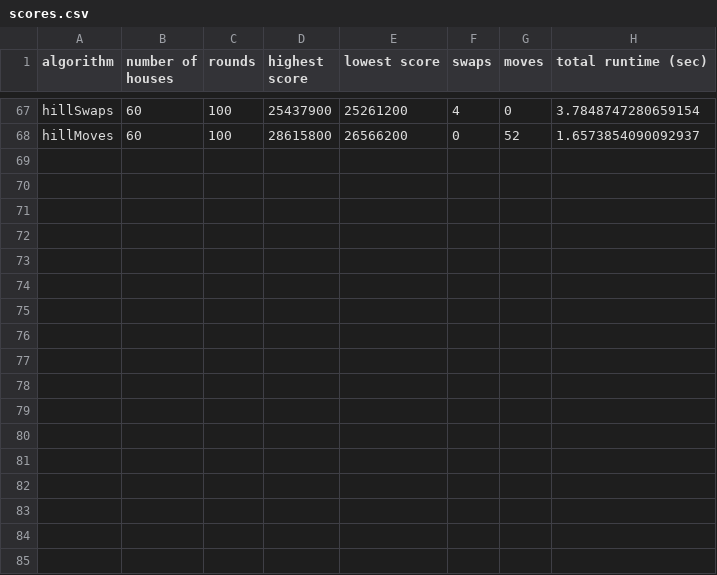
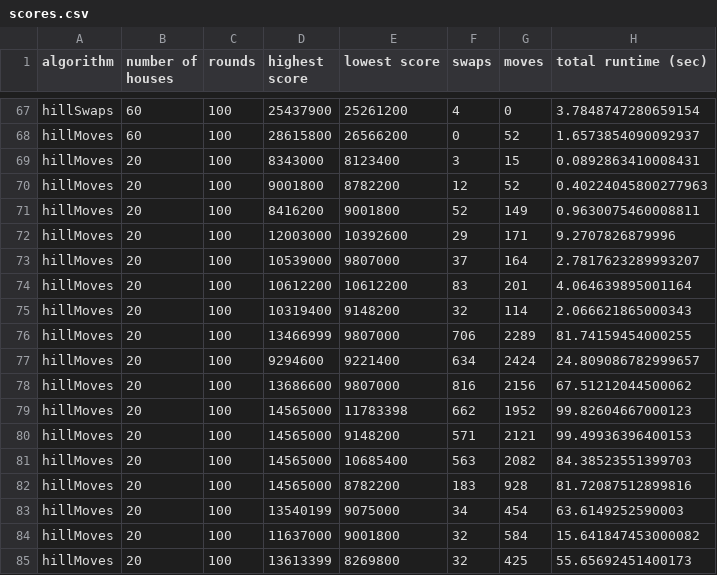
Before and after one commit to baskatsma/Amstelhaege, a CSV file: code/scores.csv, drawn as a sheet; only a part is shown, gaps mark what is left out; the diff names each change by its address in the sheet, - before the commit and + after, or states it on an @@ line.

```diff
--- a/code/scores.csv
+++ b/code/scores.csv
+row 69: hillMoves | 20 | 100 | 8343000 | 8123400 | 3 | 15 | 0.0892863410008431
+row 70: hillMoves | 20 | 100 | 9001800 | 8782200 | 12 | 52 | 0.40224045800277963
+row 71: hillMoves | 20 | 100 | 8416200 | 9001800 | 52 | 149 | 0.9630075460008811
+row 72: hillMoves | 20 | 100 | 12003000 | 10392600 | 29 | 171 | 9.2707826879996
+row 73: hillMoves | 20 | 100 | 10539000 | 9807000 | 37 | 164 | 2.7817623289993207
+row 74: hillMoves | 20 | 100 | 10612200 | 10612200 | 83 | 201 | 4.064639895001164
+row 75: hillMoves | 20 | 100 | 10319400 | 9148200 | 32 | 114 | 2.066621865000343
+row 76: hillMoves | 20 | 100 | 13466999 | 9807000 | 706 | 2289 | 81.74159454000255
+row 77: hillMoves | 20 | 100 | 9294600 | 9221400 | 634 | 2424 | 24.809086782999657
+row 78: hillMoves | 20 | 100 | 13686600 | 9807000 | 816 | 2156 | 67.51212044500062
+row 79: hillMoves | 20 | 100 | 14565000 | 11783398 | 662 | 1952 | 99.82604667000123
+row 80: hillMoves | 20 | 100 | 14565000 | 9148200 | 571 | 2121 | 99.49936396400153
+row 81: hillMoves | 20 | 100 | 14565000 | 10685400 | 563 | 2082 | 84.38523551399703
+row 82: hillMoves | 20 | 100 | 14565000 | 8782200 | 183 | 928 | 81.72087512899816
+row 83: hillMoves | 20 | 100 | 13540199 | 9075000 | 34 | 454 | 63.6149252590003
+row 84: hillMoves | 20 | 100 | 11637000 | 9001800 | 32 | 584 | 15.641847453000082
+row 85: hillMoves | 20 | 100 | 13613399 | 8269800 | 32 | 425 | 55.65692451400173
```
Also changed, not shown: 1 other file.
